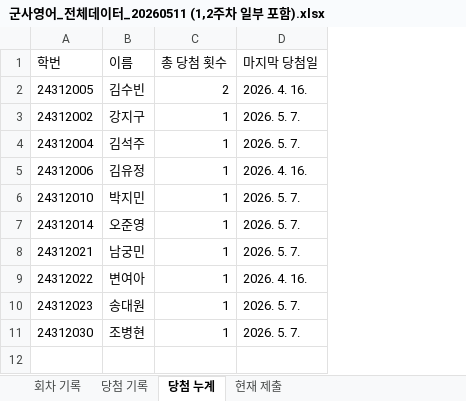
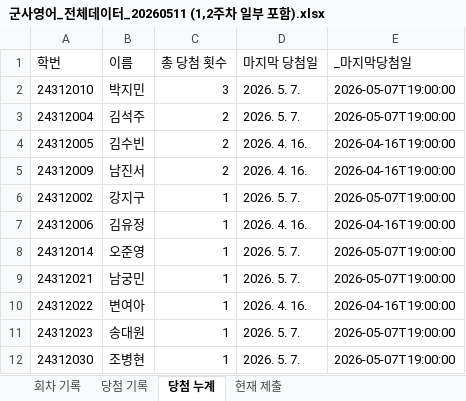
Before and after one commit to blessedman11-DrPark/mil-eng-apply, an Excel workbook: 군사영어_전체데이터_20260511 (1,2주차 일부 포함).xlsx, sheet 당첨 누계, drawn as a sheet; values as stored, in another font and other column widths than the file's, no borders; removed rows and columns are numbered as before the commit, all else as after; the diff names each change by its address in the sheet, - before the commit and + after, or states it on an @@ line.

```diff
--- a/군사영어_전체데이터_20260511 (1,2주차 일부 포함).xlsx (sheet 당첨 누계)
+++ b/군사영어_전체데이터_20260511 (1,2주차 일부 포함).xlsx (sheet 당첨 누계)
+column E (_마지막당첨일), row 4: 2026-04-16T19:00:00; rows 6-12: 2026-05-07T19:00:00 | 2026-04-16T19:00:00 | 2026-05-07T19:00:00 | 2026-05-07T19:00:00 | 2026-04-16T19:00:00 | 2026-05-07T19:00:00 | 2026-05-07T19:00:00
+row 2: 24312010 | 박지민 | 3 | 2026. 5. 7. | 2026-05-07T19:00:00
+row 3: 24312004 | 김석주 | 2 | 2026. 5. 7. | 2026-05-07T19:00:00
+row 5: 24312009 | 남진서 | 2 | 2026. 4. 16. | 2026-04-16T19:00:00
-row 4: 24312004 | 김석주 | 1 | 2026. 5. 7.
-row 6: 24312010 | 박지민 | 1 | 2026. 5. 7.
```
Also changed, not shown: sheet 당첨 기록, sheet 현재 제출, sheet 회차 기록, 3 other files.
